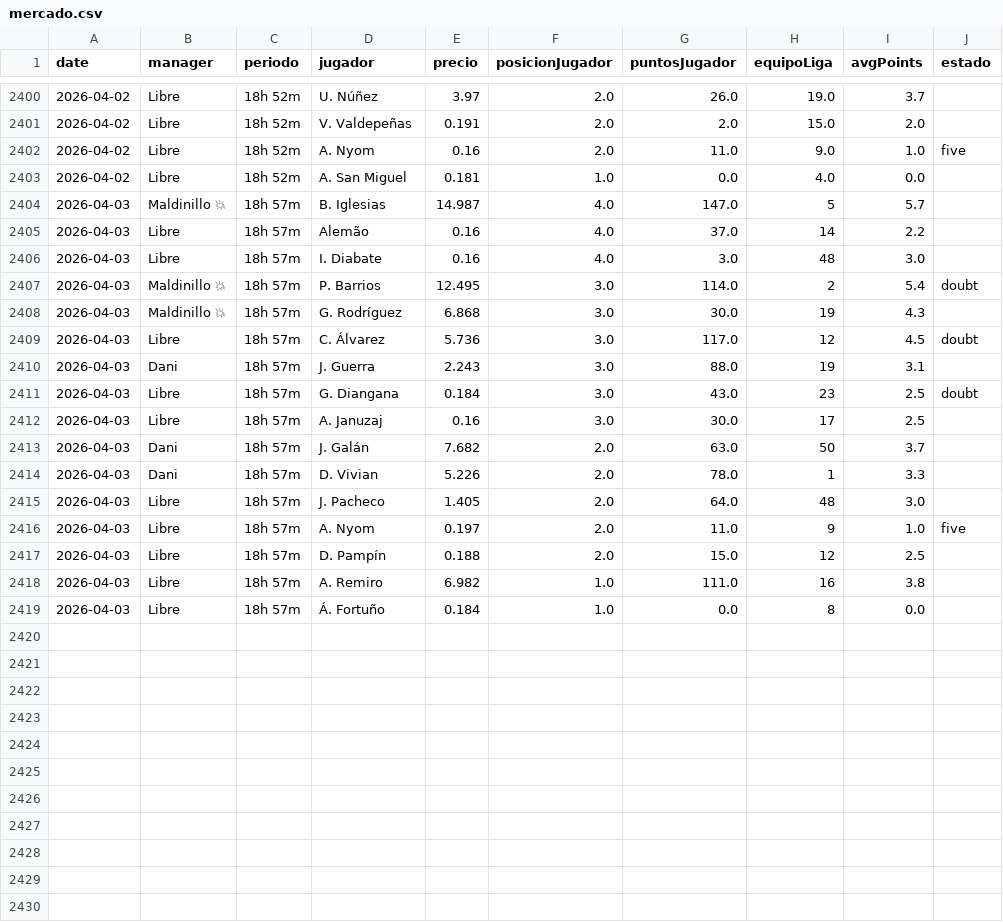
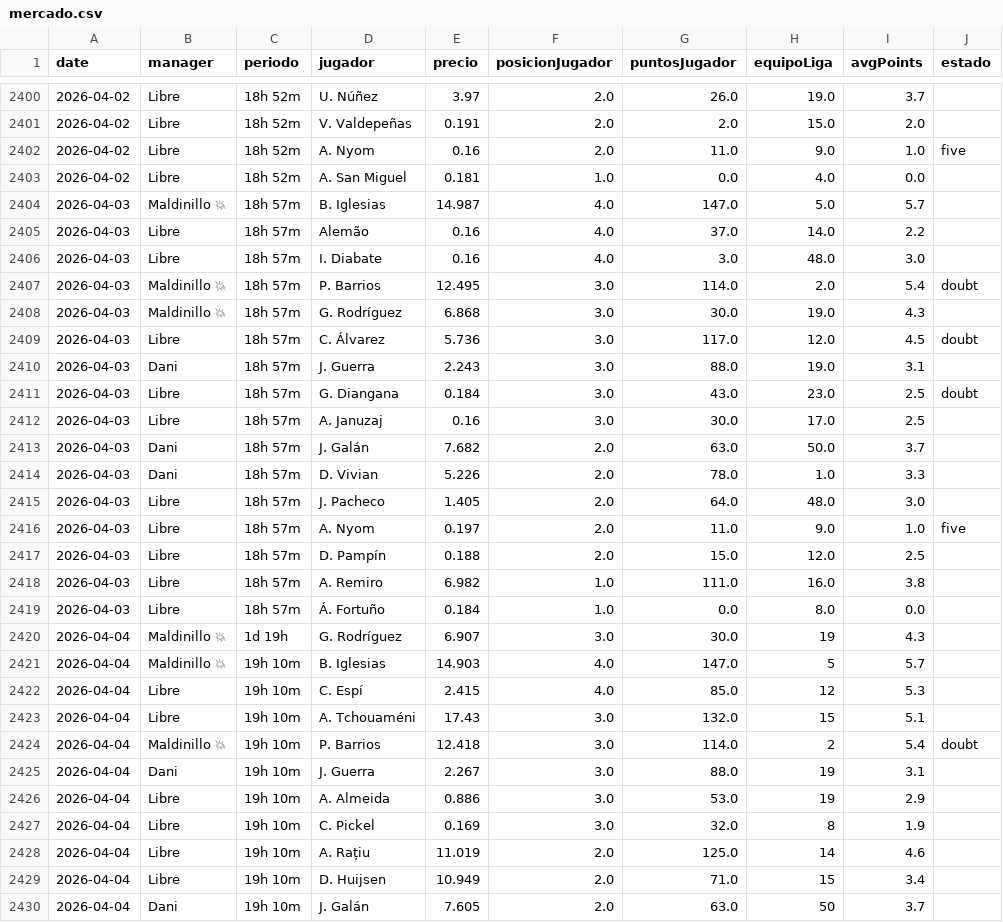
Before and after one commit to javica98/MisterFantasy_analytics, a CSV file: data/processed/mercado.csv, drawn as a sheet; only a part is shown, gaps mark what is left out; the diff covers the shown part only.

```diff
--- a/data/processed/mercado.csv
+++ b/data/processed/mercado.csv
@@ -2403,17 +2403,28 @@ date,manager,periodo,jugador,precio,posicionJugador,puntosJugador,equipoLiga,avg
 2026-04-02,Libre,18h 52m,A. San Miguel,0.181,1.0,0.0,4.0,0.0,
-2026-04-03,Maldinillo 💥,18h 57m,B. Iglesias,14.987,4.0,147.0,5,5.7,
-2026-04-03,Libre,18h 57m,Alemão,0.16,4.0,37.0,14,2.2,
-2026-04-03,Libre,18h 57m,I. Diabate,0.16,4.0,3.0,48,3.0,
-2026-04-03,Maldinillo 💥,18h 57m,P. Barrios,12.495,3.0,114.0,2,5.4,doubt
-2026-04-03,Maldinillo 💥,18h 57m,G. Rodríguez,6.868,3.0,30.0,19,4.3,
-2026-04-03,Libre,18h 57m,C. Álvarez,5.736,3.0,117.0,12,4.5,doubt
-2026-04-03,Dani,18h 57m,J. Guerra,2.243,3.0,88.0,19,3.1,
-2026-04-03,Libre,18h 57m,G. Diangana,0.184,3.0,43.0,23,2.5,doubt
-2026-04-03,Libre,18h 57m,A. Januzaj,0.16,3.0,30.0,17,2.5,
-2026-04-03,Dani,18h 57m,J. Galán,7.682,2.0,63.0,50,3.7,
-2026-04-03,Dani,18h 57m,D. Vivian,5.226,2.0,78.0,1,3.3,
-2026-04-03,Libre,18h 57m,J. Pacheco,1.405,2.0,64.0,48,3.0,
-2026-04-03,Libre,18h 57m,A. Nyom,0.197,2.0,11.0,9,1.0,five
-2026-04-03,Libre,18h 57m,D. Pampín,0.188,2.0,15.0,12,2.5,
-2026-04-03,Libre,18h 57m,A. Remiro,6.982,1.0,111.0,16,3.8,
-2026-04-03,Libre,18h 57m,Á. Fortuño,0.184,1.0,0.0,8,0.0,
+2026-04-03,Maldinillo 💥,18h 57m,B. Iglesias,14.987,4.0,147.0,5.0,5.7,
+2026-04-03,Libre,18h 57m,Alemão,0.16,4.0,37.0,14.0,2.2,
+2026-04-03,Libre,18h 57m,I. Diabate,0.16,4.0,3.0,48.0,3.0,
+2026-04-03,Maldinillo 💥,18h 57m,P. Barrios,12.495,3.0,114.0,2.0,5.4,doubt
+2026-04-03,Maldinillo 💥,18h 57m,G. Rodríguez,6.868,3.0,30.0,19.0,4.3,
+2026-04-03,Libre,18h 57m,C. Álvarez,5.736,3.0,117.0,12.0,4.5,doubt
+2026-04-03,Dani,18h 57m,J. Guerra,2.243,3.0,88.0,19.0,3.1,
+2026-04-03,Libre,18h 57m,G. Diangana,0.184,3.0,43.0,23.0,2.5,doubt
+2026-04-03,Libre,18h 57m,A. Januzaj,0.16,3.0,30.0,17.0,2.5,
+2026-04-03,Dani,18h 57m,J. Galán,7.682,2.0,63.0,50.0,3.7,
+2026-04-03,Dani,18h 57m,D. Vivian,5.226,2.0,78.0,1.0,3.3,
+2026-04-03,Libre,18h 57m,J. Pacheco,1.405,2.0,64.0,48.0,3.0,
+2026-04-03,Libre,18h 57m,A. Nyom,0.197,2.0,11.0,9.0,1.0,five
+2026-04-03,Libre,18h 57m,D. Pampín,0.188,2.0,15.0,12.0,2.5,
+2026-04-03,Libre,18h 57m,A. Remiro,6.982,1.0,111.0,16.0,3.8,
+2026-04-03,Libre,18h 57m,Á. Fortuño,0.184,1.0,0.0,8.0,0.0,
+2026-04-04,Maldinillo 💥,1d 19h,G. Rodríguez,6.907,3.0,30.0,19,4.3,
+2026-04-04,Maldinillo 💥,19h 10m,B. Iglesias,14.903,4.0,147.0,5,5.7,
+2026-04-04,Libre,19h 10m,C. Espí,2.415,4.0,85.0,12,5.3,
+2026-04-04,Libre,19h 10m,A. Tchouaméni,17.43,3.0,132.0,15,5.1,
+2026-04-04,Maldinillo 💥,19h 10m,P. Barrios,12.418,3.0,114.0,2,5.4,doubt
+2026-04-04,Dani,19h 10m,J. Guerra,2.267,3.0,88.0,19,3.1,
+2026-04-04,Libre,19h 10m,A. Almeida,0.886,3.0,53.0,19,2.9,
+2026-04-04,Libre,19h 10m,C. Pickel,0.169,3.0,32.0,8,1.9,
+2026-04-04,Libre,19h 10m,A. Rațiu,11.019,2.0,125.0,14,4.6,
+2026-04-04,Libre,19h 10m,D. Huijsen,10.949,2.0,71.0,15,3.4,
+2026-04-04,Dani,19h 10m,J. Galán,7.605,2.0,63.0,50,3.7,
```
Also changed, not shown: 5 added rows elsewhere in this file, data/processed/clasificaciones.csv, data/processed/gameweek.csv, 7 other files.
